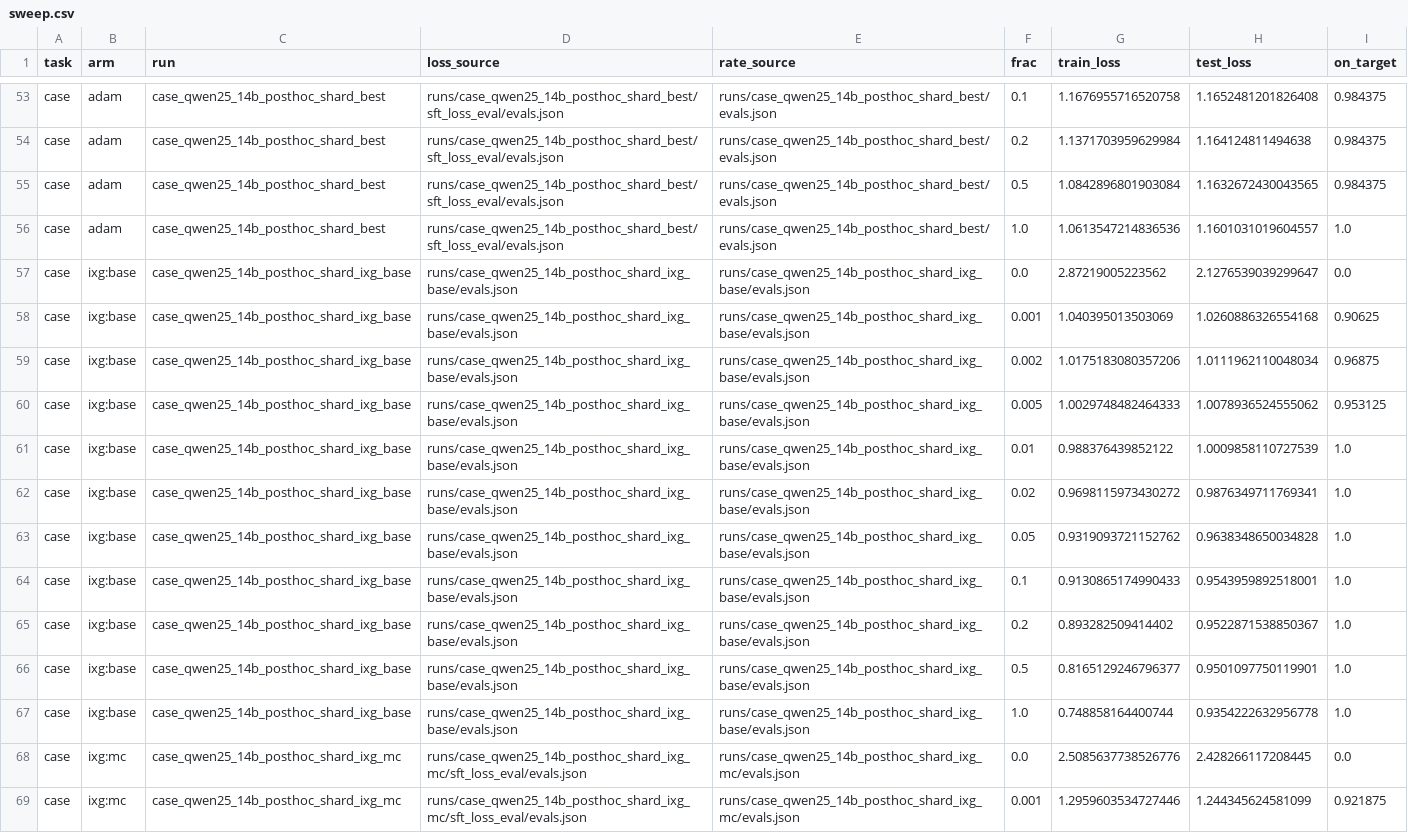
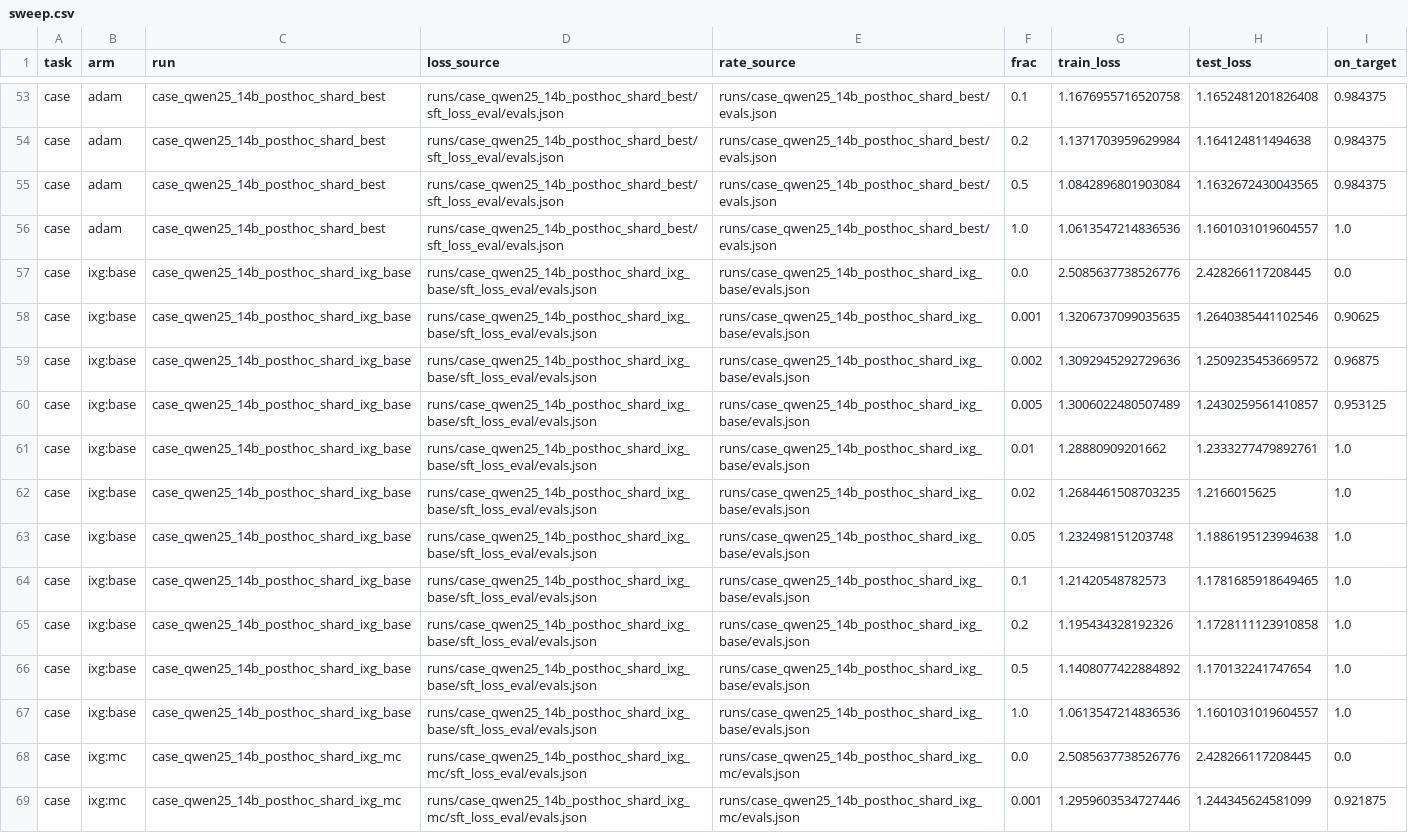
Before and after one commit to aryamanarora/matryoshka-attribution-parameters, a CSV file: plots/data/qwen14b_loss_vs_indist/sweep.csv, drawn as a sheet; only a part is shown, gaps mark what is left out; the diff covers the shown part only.

```diff
--- a/plots/data/qwen14b_loss_vs_indist/sweep.csv
+++ b/plots/data/qwen14b_loss_vs_indist/sweep.csv
@@ -56,13 +56,13 @@ case,adam,case_qwen25_14b_posthoc_shard_best,runs/case_qwen25_14b_posthoc_shard_
 case,adam,case_qwen25_14b_posthoc_shard_best,runs/case_qwen25_14b_posthoc_shard_best/sft_loss_eval/evals.json,runs/case_qwen25_14b_posthoc_shard_best/evals.json,1.0,1.0613547214836536,1.1601031019604557,1.0
-case,ixg:base,case_qwen25_14b_posthoc_shard_ixg_base,runs/case_qwen25_14b_posthoc_shard_ixg_base/evals.json,runs/case_qwen25_14b_posthoc_shard_ixg_base/evals.json,0.0,2.87219005223562,2.1276539039299647,0.0
-case,ixg:base,case_qwen25_14b_posthoc_shard_ixg_base,runs/case_qwen25_14b_posthoc_shard_ixg_base/evals.json,runs/case_qwen25_14b_posthoc_shard_ixg_base/evals.json,0.001,1.040395013503069,1.0260886326554168,0.90625
-case,ixg:base,case_qwen25_14b_posthoc_shard_ixg_base,runs/case_qwen25_14b_posthoc_shard_ixg_base/evals.json,runs/case_qwen25_14b_posthoc_shard_ixg_base/evals.json,0.002,1.0175183080357206,1.0111962110048034,0.96875
-case,ixg:base,case_qwen25_14b_posthoc_shard_ixg_base,runs/case_qwen25_14b_posthoc_shard_ixg_base/evals.json,runs/case_qwen25_14b_posthoc_shard_ixg_base/evals.json,0.005,1.0029748482464333,1.0078936524555062,0.953125
-case,ixg:base,case_qwen25_14b_posthoc_shard_ixg_base,runs/case_qwen25_14b_posthoc_shard_ixg_base/evals.json,runs/case_qwen25_14b_posthoc_shard_ixg_base/evals.json,0.01,0.988376439852122,1.0009858110727539,1.0
-case,ixg:base,case_qwen25_14b_posthoc_shard_ixg_base,runs/case_qwen25_14b_posthoc_shard_ixg_base/evals.json,runs/case_qwen25_14b_posthoc_shard_ixg_base/evals.json,0.02,0.9698115973430272,0.9876349711769341,1.0
-case,ixg:base,case_qwen25_14b_posthoc_shard_ixg_base,runs/case_qwen25_14b_posthoc_shard_ixg_base/evals.json,runs/case_qwen25_14b_posthoc_shard_ixg_base/evals.json,0.05,0.9319093721152762,0.9638348650034828,1.0
-case,ixg:base,case_qwen25_14b_posthoc_shard_ixg_base,runs/case_qwen25_14b_posthoc_shard_ixg_base/evals.json,runs/case_qwen25_14b_posthoc_shard_ixg_base/evals.json,0.1,0.9130865174990433,0.9543959892518001,1.0
-case,ixg:base,case_qwen25_14b_posthoc_shard_ixg_base,runs/case_qwen25_14b_posthoc_shard_ixg_base/evals.json,runs/case_qwen25_14b_posthoc_shard_ixg_base/evals.json,0.2,0.893282509414402,0.9522871538850367,1.0
-case,ixg:base,case_qwen25_14b_posthoc_shard_ixg_base,runs/case_qwen25_14b_posthoc_shard_ixg_base/evals.json,runs/case_qwen25_14b_posthoc_shard_ixg_base/evals.json,0.5,0.8165129246796377,0.9501097750119901,1.0
-case,ixg:base,case_qwen25_14b_posthoc_shard_ixg_base,runs/case_qwen25_14b_posthoc_shard_ixg_base/evals.json,runs/case_qwen25_14b_posthoc_shard_ixg_base/evals.json,1.0,0.748858164400744,0.9354222632956778,1.0
+case,ixg:base,case_qwen25_14b_posthoc_shard_ixg_base,runs/case_qwen25_14b_posthoc_shard_ixg_base/sft_loss_eval/evals.json,runs/case_qwen25_14b_posthoc_shard_ixg_base/evals.json,0.0,2.5085637738526776,2.428266117208445,0.0
+case,ixg:base,case_qwen25_14b_posthoc_shard_ixg_base,runs/case_qwen25_14b_posthoc_shard_ixg_base/sft_loss_eval/evals.json,runs/case_qwen25_14b_posthoc_shard_ixg_base/evals.json,0.001,1.3206737099035635,1.2640385441102546,0.90625
+case,ixg:base,case_qwen25_14b_posthoc_shard_ixg_base,runs/case_qwen25_14b_posthoc_shard_ixg_base/sft_loss_eval/evals.json,runs/case_qwen25_14b_posthoc_shard_ixg_base/evals.json,0.002,1.3092945292729636,1.2509235453669572,0.96875
+case,ixg:base,case_qwen25_14b_posthoc_shard_ixg_base,runs/case_qwen25_14b_posthoc_shard_ixg_base/sft_loss_eval/evals.json,runs/case_qwen25_14b_posthoc_shard_ixg_base/evals.json,0.005,1.3006022480507489,1.2430259561410857,0.953125
+case,ixg:base,case_qwen25_14b_posthoc_shard_ixg_base,runs/case_qwen25_14b_posthoc_shard_ixg_base/sft_loss_eval/evals.json,runs/case_qwen25_14b_posthoc_shard_ixg_base/evals.json,0.01,1.28880909201662,1.2333277479892761,1.0
+case,ixg:base,case_qwen25_14b_posthoc_shard_ixg_base,runs/case_qwen25_14b_posthoc_shard_ixg_base/sft_loss_eval/evals.json,runs/case_qwen25_14b_posthoc_shard_ixg_base/evals.json,0.02,1.2684461508703235,1.2166015625,1.0
+case,ixg:base,case_qwen25_14b_posthoc_shard_ixg_base,runs/case_qwen25_14b_posthoc_shard_ixg_base/sft_loss_eval/evals.json,runs/case_qwen25_14b_posthoc_shard_ixg_base/evals.json,0.05,1.232498151203748,1.1886195123994638,1.0
+case,ixg:base,case_qwen25_14b_posthoc_shard_ixg_base,runs/case_qwen25_14b_posthoc_shard_ixg_base/sft_loss_eval/evals.json,runs/case_qwen25_14b_posthoc_shard_ixg_base/evals.json,0.1,1.21420548782573,1.1781685918649465,1.0
+case,ixg:base,case_qwen25_14b_posthoc_shard_ixg_base,runs/case_qwen25_14b_posthoc_shard_ixg_base/sft_loss_eval/evals.json,runs/case_qwen25_14b_posthoc_shard_ixg_base/evals.json,0.2,1.195434328192326,1.1728111123910858,1.0
+case,ixg:base,case_qwen25_14b_posthoc_shard_ixg_base,runs/case_qwen25_14b_posthoc_shard_ixg_base/sft_loss_eval/evals.json,runs/case_qwen25_14b_posthoc_shard_ixg_base/evals.json,0.5,1.1408077422884892,1.170132241747654,1.0
+case,ixg:base,case_qwen25_14b_posthoc_shard_ixg_base,runs/case_qwen25_14b_posthoc_shard_ixg_base/sft_loss_eval/evals.json,runs/case_qwen25_14b_posthoc_shard_ixg_base/evals.json,1.0,1.0613547214836536,1.1601031019604557,1.0
 case,ixg:mc,case_qwen25_14b_posthoc_shard_ixg_mc,runs/case_qwen25_14b_posthoc_shard_ixg_mc/sft_loss_eval/evals.json,runs/case_qwen25_14b_posthoc_shard_ixg_mc/evals.json,0.0,2.5085637738526776,2.428266117208445,0.0
```
Also changed, not shown: 165 edited cells elsewhere in this file.
